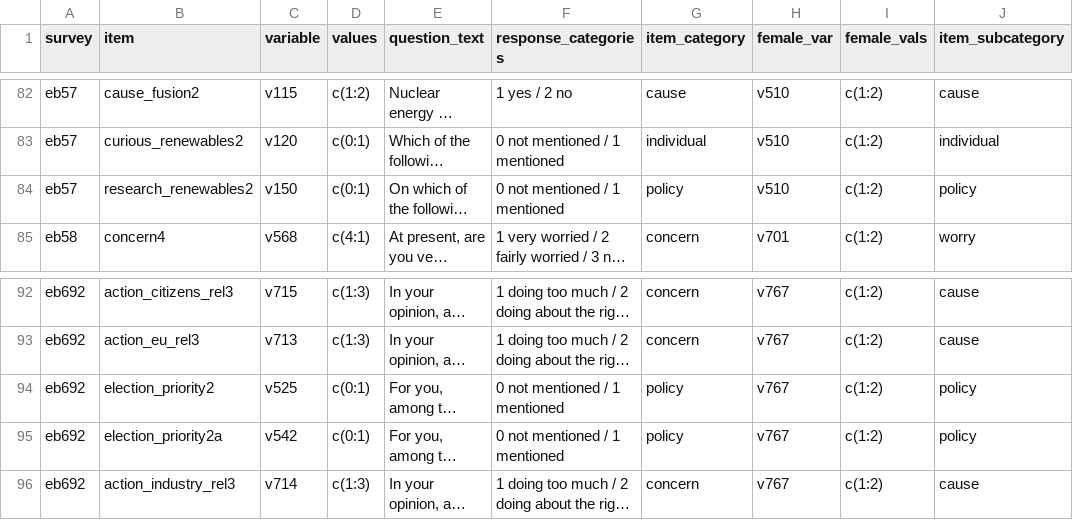
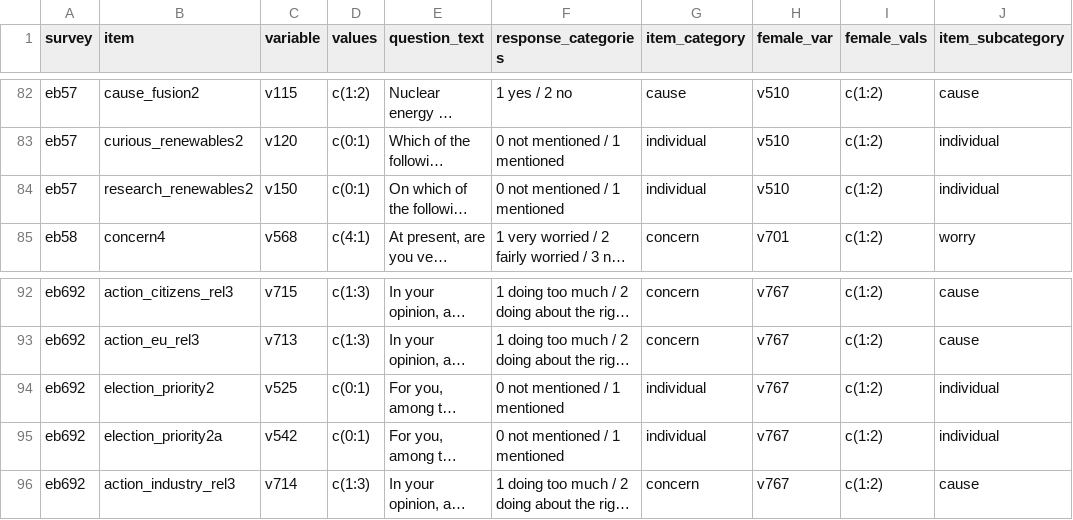
Before and after one commit to fsolt/climate_facing, a CSV file: data-raw/surveys_cc1.csv, drawn as a sheet; only a part is shown, gaps mark what is left out; long unchanged cells end in …; the diff names each change by its address in the sheet, - before the commit and + after, or states it on an @@ line.

```diff
--- a/data-raw/surveys_cc1.csv
+++ b/data-raw/surveys_cc1.csv
-G84 (item_category): policy
+G84 (item_category): individual
-J84 (item_subcategory): policy
+J84 (item_subcategory): individual
-G94:G95 (item_category): policy
+G94:G95 (item_category): individual
-J94:J95 (item_subcategory): policy
+J94:J95 (item_subcategory): individual
```
Also changed, not shown: 2 other files.
